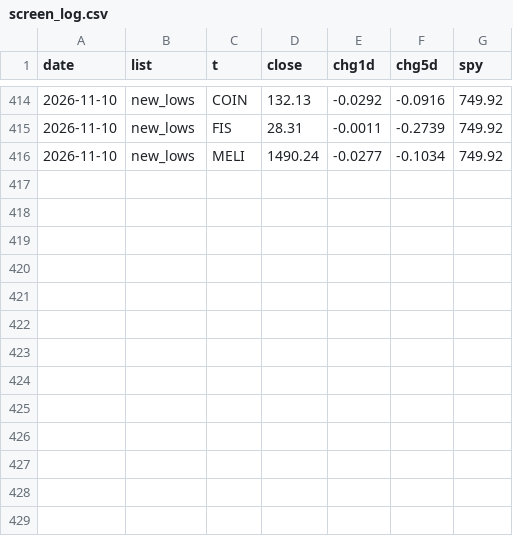
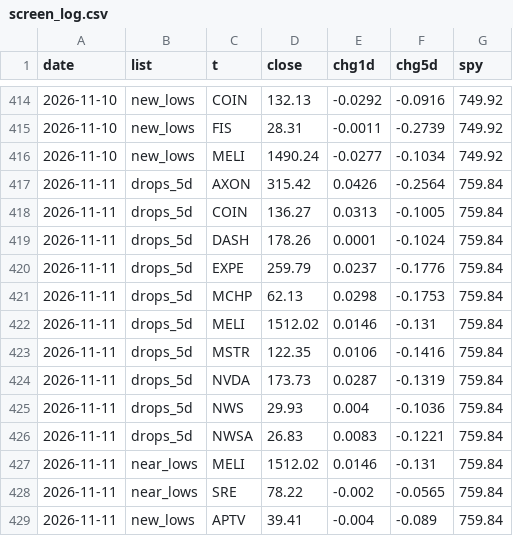
Before and after one commit to yAmeRo6666/sim-prices, a CSV file: screen_log.csv, drawn as a sheet; only a part is shown, gaps mark what is left out; the diff names each change by its address in the sheet, - before the commit and + after, or states it on an @@ line.

```diff
--- a/screen_log.csv
+++ b/screen_log.csv
+row 417: 2026-11-11 | drops_5d | AXON | 315.42 | 0.0426 | -0.2564 | 759.84
+row 418: 2026-11-11 | drops_5d | COIN | 136.27 | 0.0313 | -0.1005 | 759.84
+row 419: 2026-11-11 | drops_5d | DASH | 178.26 | 0.0001 | -0.1024 | 759.84
+row 420: 2026-11-11 | drops_5d | EXPE | 259.79 | 0.0237 | -0.1776 | 759.84
+row 421: 2026-11-11 | drops_5d | MCHP | 62.13 | 0.0298 | -0.1753 | 759.84
+row 422: 2026-11-11 | drops_5d | MELI | 1512.02 | 0.0146 | -0.131 | 759.84
+row 423: 2026-11-11 | drops_5d | MSTR | 122.35 | 0.0106 | -0.1416 | 759.84
+row 424: 2026-11-11 | drops_5d | NVDA | 173.73 | 0.0287 | -0.1319 | 759.84
+row 425: 2026-11-11 | drops_5d | NWS | 29.93 | 0.004 | -0.1036 | 759.84
+row 426: 2026-11-11 | drops_5d | NWSA | 26.83 | 0.0083 | -0.1221 | 759.84
+row 427: 2026-11-11 | near_lows | MELI | 1512.02 | 0.0146 | -0.131 | 759.84
+row 428: 2026-11-11 | near_lows | SRE | 78.22 | -0.002 | -0.0565 | 759.84
+row 429: 2026-11-11 | new_lows | APTV | 39.41 | -0.004 | -0.089 | 759.84
```
Also changed, not shown: thermo_history.csv, 7 other files.
